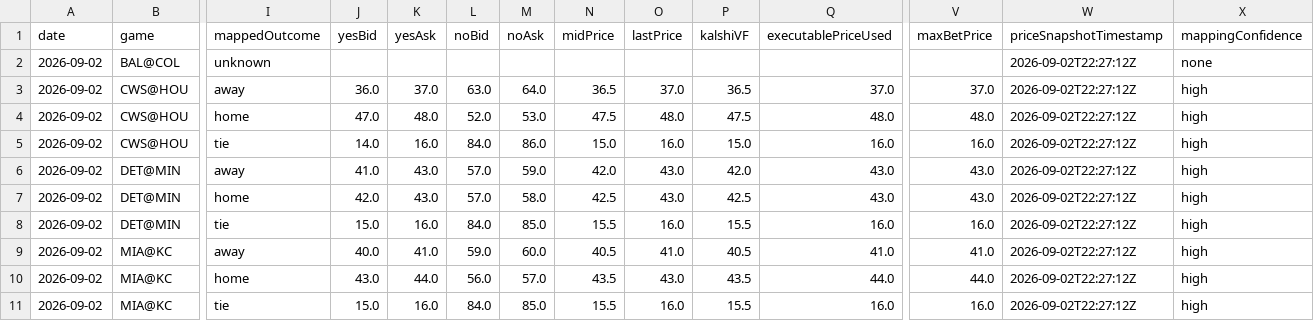
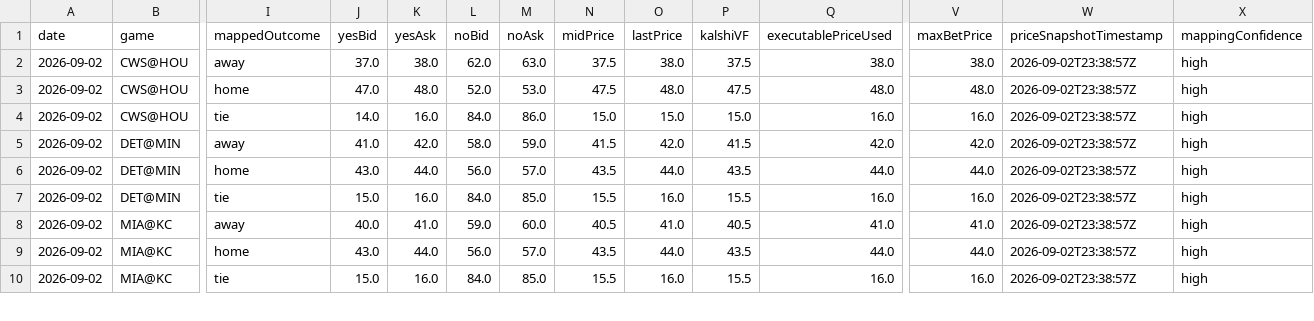
Before and after one commit to chmoses98/edge-finder-api, a CSV file: data/f5_audit_2026-09-02.csv, drawn as a sheet; only a part is shown, gaps mark what is left out; removed rows and columns are numbered as before the commit, all else as after; rows hold the shown columns only; the diff covers the shown part only; the diff names each change by its address in the sheet, - before the commit and + after, or states it on an @@ line.

```diff
--- a/data/f5_audit_2026-09-02.csv
+++ b/data/f5_audit_2026-09-02.csv
-row 2: 2026-09-02 | BAL@COL | unknown |  |  |  |  |  |  |  |  |  | 2026-09-02T22:27:12Z | none
-J2 (yesBid): 36.0
+J2 (yesBid): 37.0
-K2 (yesAsk): 37.0
+K2 (yesAsk): 38.0
-L2 (noBid): 63.0
+L2 (noBid): 62.0
-M2 (noAsk): 64.0
+M2 (noAsk): 63.0
-N2 (midPrice): 36.5
+N2 (midPrice): 37.5
-O2 (lastPrice): 37.0
+O2 (lastPrice): 38.0
-P2 (kalshiVF): 36.5
+P2 (kalshiVF): 37.5
-Q2 (executablePriceUsed): 37.0
+Q2 (executablePriceUsed): 38.0
-V2 (maxBetPrice): 37.0
+V2 (maxBetPrice): 38.0
-W2:W10 (priceSnapshotTimestamp): 2026-09-02T22:27:12Z
+W2:W10 (priceSnapshotTimestamp): 2026-09-02T23:38:57Z
-O4 (lastPrice): 16.0
+O4 (lastPrice): 15.0
-K5 (yesAsk): 43.0
+K5 (yesAsk): 42.0
-L5 (noBid): 57.0
+L5 (noBid): 58.0
-N5 (midPrice): 42.0
+N5 (midPrice): 41.5
-O5 (lastPrice): 43.0
+O5 (lastPrice): 42.0
-P5 (kalshiVF): 42.0
+P5 (kalshiVF): 41.5
-Q5 (executablePriceUsed): 43.0
+Q5 (executablePriceUsed): 42.0
-V5 (maxBetPrice): 43.0
+V5 (maxBetPrice): 42.0
-J6 (yesBid): 42.0
+J6 (yesBid): 43.0
-K6 (yesAsk): 43.0
+K6 (yesAsk): 44.0
-L6 (noBid): 57.0
+L6 (noBid): 56.0
-M6 (noAsk): 58.0
+M6 (noAsk): 57.0
-N6 (midPrice): 42.5
+N6 (midPrice): 43.5
-O6 (lastPrice): 43.0
+O6 (lastPrice): 44.0
-P6 (kalshiVF): 42.5
+P6 (kalshiVF): 43.5
-Q6 (executablePriceUsed): 43.0
+Q6 (executablePriceUsed): 44.0
-V6 (maxBetPrice): 43.0
+V6 (maxBetPrice): 44.0
-O9 (lastPrice): 43.0
+O9 (lastPrice): 44.0
```
Also changed, not shown: 1 removed row and 141 edited cells elsewhere in this file, data/lineup_audit_2026-09-02.csv, 25 other files.
